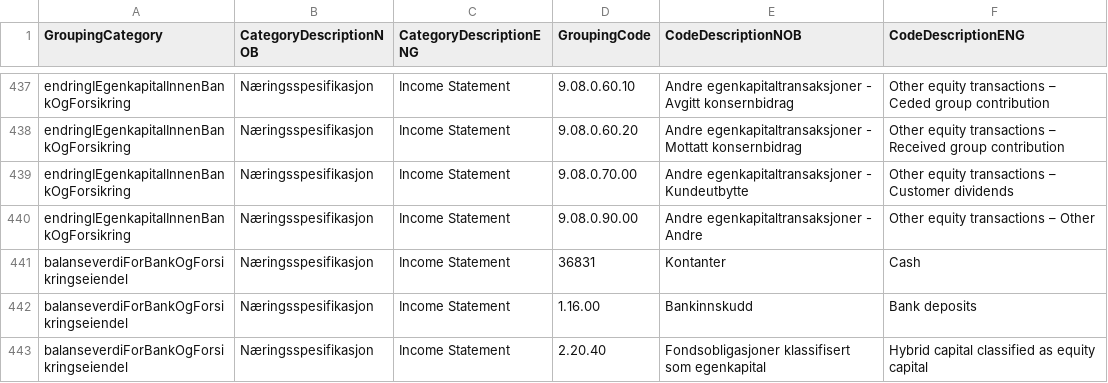
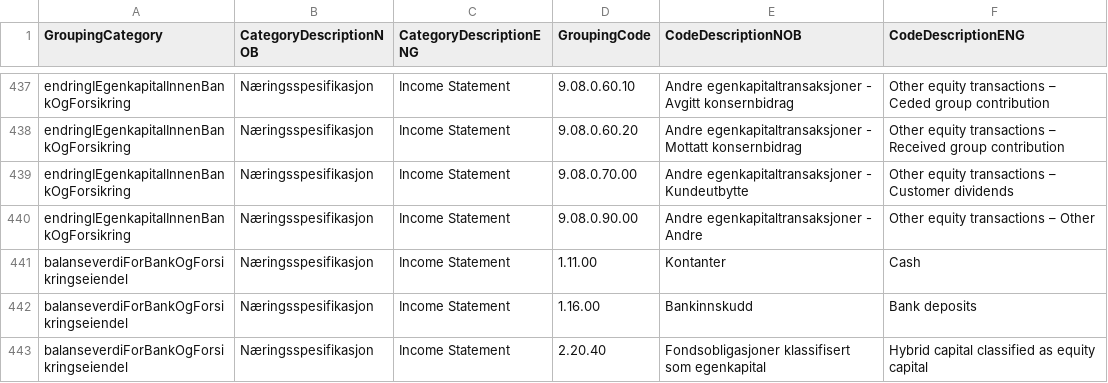
Before and after one commit to Skatteetaten/saf-t, a CSV file: SAF-T_Financial_1.3/Grouping Category Code/CSV/naeringsspesifikasjon.csv, drawn as a sheet; only a part is shown, gaps mark what is left out.

Commit message:
A minor bug fix in the code for cash (in the banking and insurance industry). The data type had changed to date. It should be string. Therefore, the numbers had changed. After the fix, the numbers should now be correct.

```diff
--- a/SAF-T_Financial_1.3/Grouping Category Code/CSV/naeringsspesifikasjon.csv
+++ b/SAF-T_Financial_1.3/Grouping Category Code/CSV/naeringsspesifikasjon.csv
@@ -440,3 +440,3 @@ endringIEgenkapitalInnenBankOgForsikring;Næringsspesifikasjon;Income Statement;
 endringIEgenkapitalInnenBankOgForsikring;Næringsspesifikasjon;Income Statement;9.08.0.90.00;Andre egenkapitaltransaksjoner - Andre;Other equity transactions – Other
-balanseverdiForBankOgForsikringseiendel;Næringsspesifikasjon;Income Statement;36831;Kontanter;Cash
+balanseverdiForBankOgForsikringseiendel;Næringsspesifikasjon;Income Statement;1.11.00;Kontanter;Cash
 balanseverdiForBankOgForsikringseiendel;Næringsspesifikasjon;Income Statement;1.16.00;Bankinnskudd;Bank deposits
```
Also changed, not shown: 1 other file.
